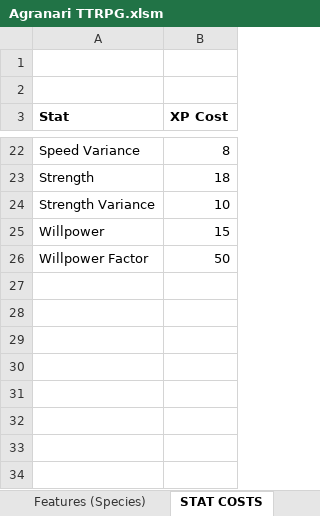
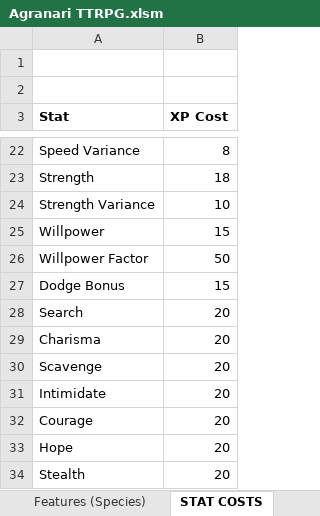
Before and after one commit to shieldgenerator7/AgranariTTRPG, an Excel workbook: Agranari TTRPG.xlsm, sheet STAT COSTS, drawn as a sheet; only a part is shown, gaps mark what is left out; values as stored, in another font and other column widths than the file's, no borders; the diff names each change by its address in the sheet, - before the commit and + after, or states it on an @@ line.

```diff
--- a/Agranari TTRPG.xlsm (sheet STAT COSTS)
+++ b/Agranari TTRPG.xlsm (sheet STAT COSTS)
+row 27: Dodge Bonus | 15
+row 28: Search | 20
+row 29: Charisma | 20
+row 30: Scavenge | 20
+row 31: Intimidate | 20
+row 32: Courage | 20
+row 33: Hope | 20
+row 34: Stealth | 20
```
Also changed, not shown: sheet Calculator, sheet Wryonin, sheet Cat Soldier, sheet _TMPLT_Character, sheet Mudrich, sheet Wound Generator, 1 more sheet, other sheet tabs, formulas that keep their value, hidden cells, charts or pictures, 1 other file.
